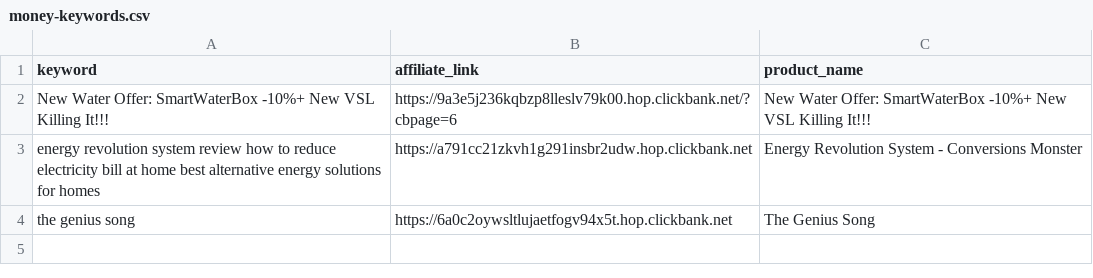
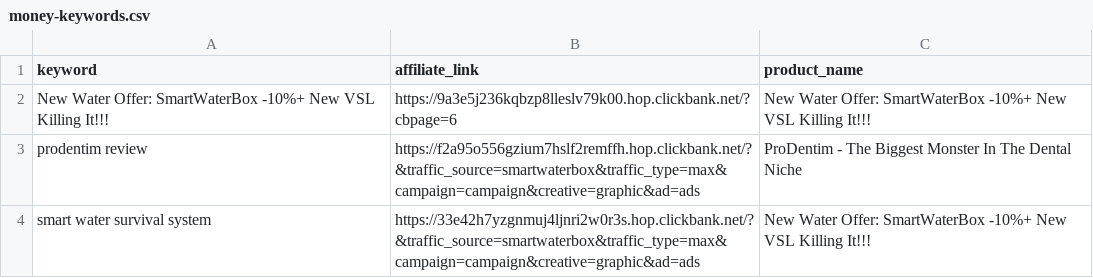
Before and after one commit to startknowledge/ultra-static-seo-engine, a CSV file: money-keywords.csv, drawn as a sheet; removed rows and columns are numbered as before the commit, all else as after; the diff names each change by its address in the sheet, - before the commit and + after, or states it on an @@ line.

Commit message:
🚀 update [skip ci]

```diff
--- a/money-keywords.csv
+++ b/money-keywords.csv
-row 3: energy revolution system review how to reduce electricity bill at home best alternative energy solutions for homes | https://a791cc21zkvh1g291insbr2udw.hop.clickbank.net | Energy Revolution System - Conversions Monster
-row 4: the genius song | https://6a0c2oywsltlujaetfogv94x5t.hop.clickbank.net | The Genius Song
+row 3: prodentim review | https://f2a95o556gzium7hslf2remffh.hop.clickbank.net/?&traffic_source=smartwaterbox&traffic_type=max&campaign=campaign&creative=graphic&ad=ads | ProDentim - The Biggest Monster In The Dental Niche
+row 4: smart water survival system | https://33e42h7yzgnmuj4ljnri2w0r3s.hop.clickbank.net/?&traffic_source=smartwaterbox&traffic_type=max&campaign=campaign&creative=graphic&ad=ads | New Water Offer: SmartWaterBox -10%+ New VSL Killing It!!!
```
